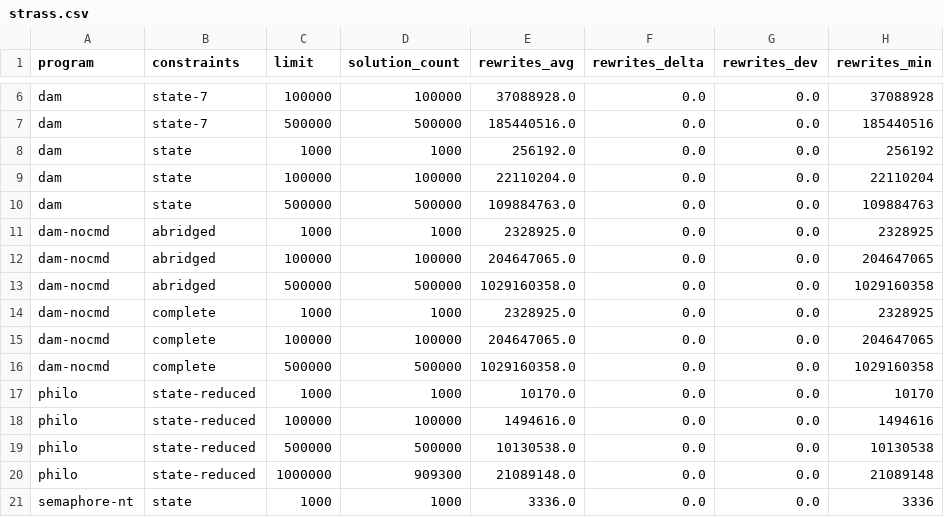
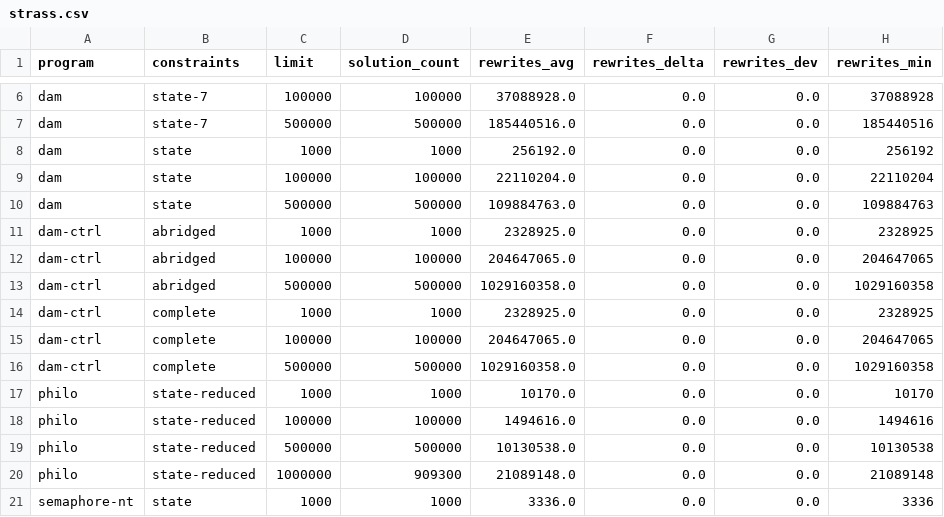
Before and after one commit to skneko/strass, a CSV file: core/benchmarks/results/strass.csv, drawn as a sheet; only a part is shown, gaps mark what is left out; the diff names each change by its address in the sheet, - before the commit and + after, or states it on an @@ line.

Commit message:
Re-run examples after changes and rename DAM-NOCMD

```diff
--- a/core/benchmarks/results/strass.csv
+++ b/core/benchmarks/results/strass.csv
-A11:A16 (program): dam-nocmd
+A11:A16 (program): dam-ctrl
```
Also changed, not shown: core/benchmarks/results/atame.csv, core/benchmarks/results/original.csv, 17 other files.
